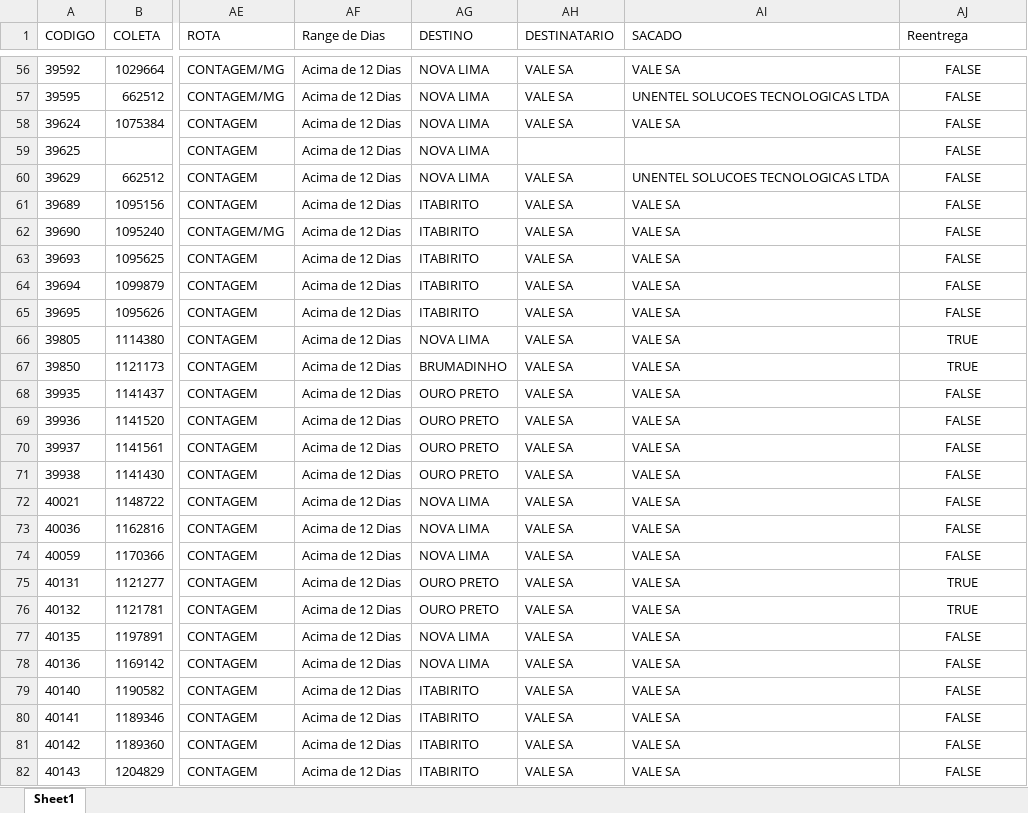
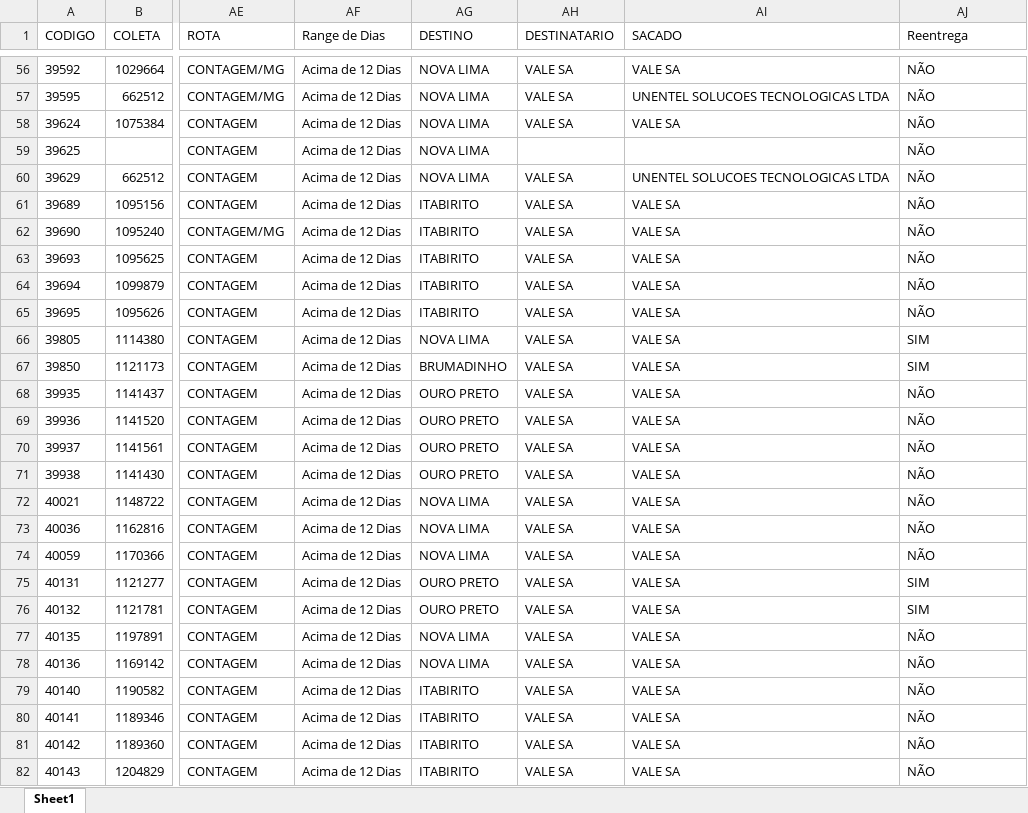
Before and after one commit to marfgos/4dx, an Excel workbook: apresentacoes/Devolucoes_Vale_tratada.xlsx, sheet Sheet1, drawn as a sheet; only a part is shown, gaps mark what is left out; values as stored, in another font and other column widths than the file's, no borders; the diff covers the shown part only; the diff names each change by its address in the sheet, - before the commit and + after, or states it on an @@ line.

```diff
--- a/apresentacoes/Devolucoes_Vale_tratada.xlsx (sheet Sheet1)
+++ b/apresentacoes/Devolucoes_Vale_tratada.xlsx (sheet Sheet1)
-AJ56:AJ82 alignment: center
+AJ56:AJ82 alignment: left
-AJ56:AJ65 (Reentrega): FALSE
+AJ56:AJ65 (Reentrega): NÃO
-AJ66:AJ67 (Reentrega): TRUE
+AJ66:AJ67 (Reentrega): SIM
-AJ68:AJ74 (Reentrega): FALSE
+AJ68:AJ74 (Reentrega): NÃO
-AJ75:AJ76 (Reentrega): TRUE
+AJ75:AJ76 (Reentrega): SIM
-AJ77:AJ82 (Reentrega): FALSE
+AJ77:AJ82 (Reentrega): NÃO
```
Also changed, not shown: 3 removed rows, 129 edited cells and cell formats elsewhere in this sheet, 1 other file.
